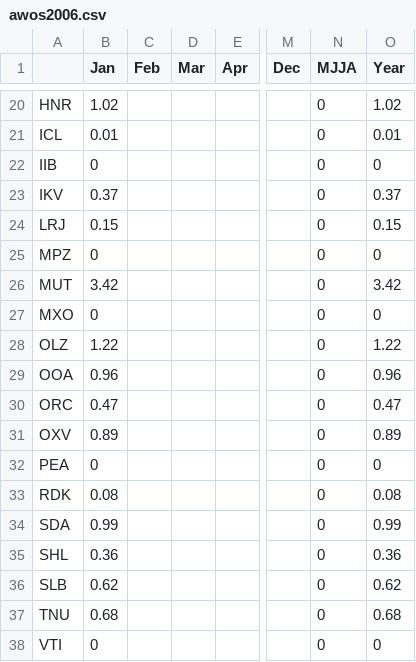
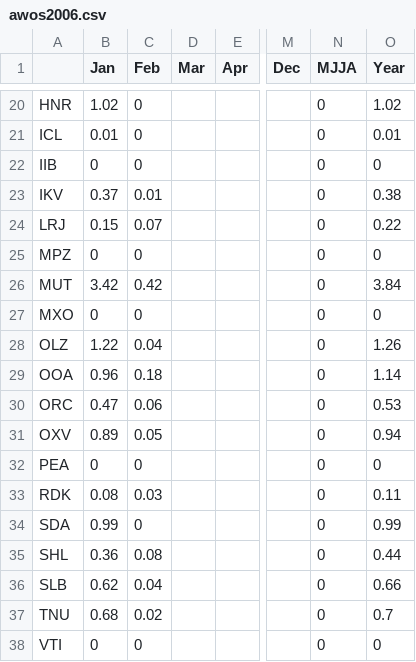
Before and after one commit to akrherz/iem, a CSV file: htdocs/AWOS/reports/awos2006.csv, drawn as a sheet; only a part is shown, gaps mark what is left out; the diff covers the shown part only; the diff names each change by its address in the sheet, - before the commit and + after, or states it on an @@ line.

```diff
--- a/htdocs/AWOS/reports/awos2006.csv
+++ b/htdocs/AWOS/reports/awos2006.csv
-C20:C22 (Feb): (empty)
+C20:C22 (Feb): 0
-C23 (Feb): (empty)
+C23 (Feb): 0.01
-O23 (Year): 0.37
+O23 (Year): 0.38
-C24 (Feb): (empty)
+C24 (Feb): 0.07
-O24 (Year): 0.15
+O24 (Year): 0.22
-C25 (Feb): (empty)
+C25 (Feb): 0
-C26 (Feb): (empty)
+C26 (Feb): 0.42
-O26 (Year): 3.42
+O26 (Year): 3.84
-C27 (Feb): (empty)
+C27 (Feb): 0
-C28 (Feb): (empty)
+C28 (Feb): 0.04
-O28 (Year): 1.22
+O28 (Year): 1.26
-C29 (Feb): (empty)
+C29 (Feb): 0.18
-O29 (Year): 0.96
+O29 (Year): 1.14
-C30 (Feb): (empty)
+C30 (Feb): 0.06
-O30 (Year): 0.47
+O30 (Year): 0.53
-C31 (Feb): (empty)
+C31 (Feb): 0.05
-O31 (Year): 0.89
+O31 (Year): 0.94
-C32 (Feb): (empty)
+C32 (Feb): 0
-C33 (Feb): (empty)
+C33 (Feb): 0.03
-O33 (Year): 0.08
+O33 (Year): 0.11
-C34 (Feb): (empty)
+C34 (Feb): 0
-C35 (Feb): (empty)
+C35 (Feb): 0.08
-O35 (Year): 0.36
+O35 (Year): 0.44
-C36 (Feb): (empty)
+C36 (Feb): 0.04
-O36 (Year): 0.62
+O36 (Year): 0.66
-C37 (Feb): (empty)
+C37 (Feb): 0.02
-O37 (Year): 0.68
+O37 (Year): 0.7
-C38 (Feb): (empty)
+C38 (Feb): 0
```
Also changed, not shown: 34 edited cells elsewhere in this file, 2 other files.
